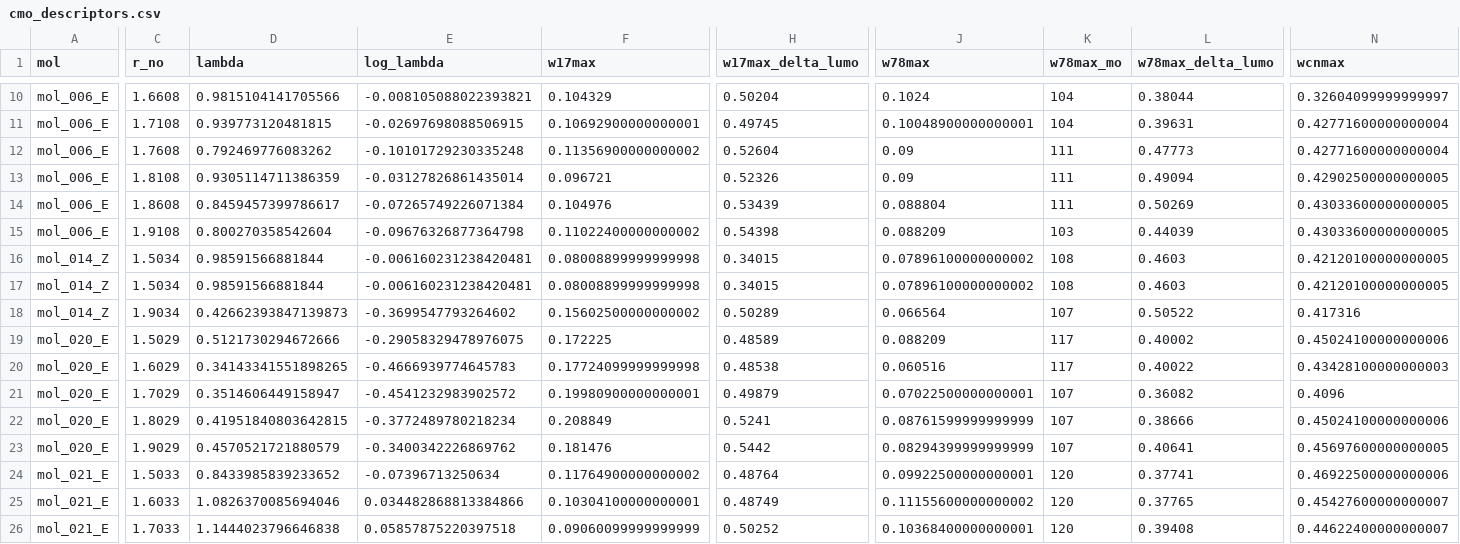
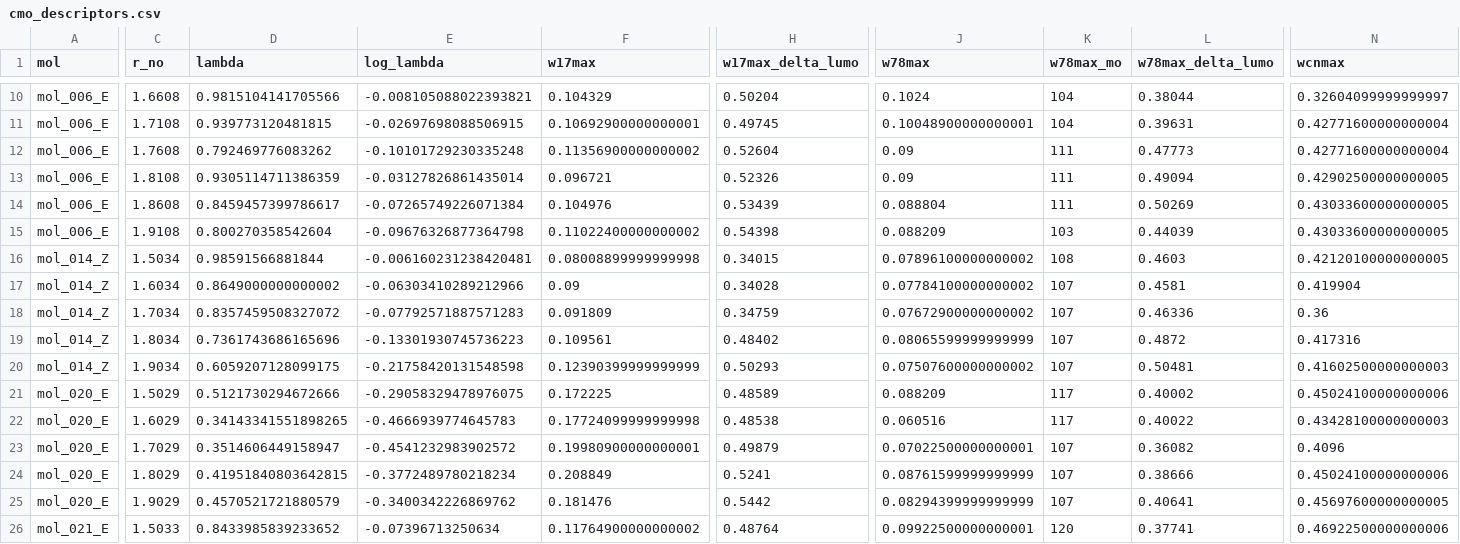
Before and after one commit to IreneGallini/beckmann-pipeline, a CSV file: data/output/analysis/cmo_descriptors.csv, drawn as a sheet; only a part is shown, gaps mark what is left out; the shorter side is filled out with more unchanged rows; addresses are those after the commit; rows hold the shown columns only; the diff covers the shown part only; the diff names each change by its address in the sheet, - before the commit and + after, or states it on an @@ line.

```diff
--- a/data/output/analysis/cmo_descriptors.csv
+++ b/data/output/analysis/cmo_descriptors.csv
-C17 (r_no): 1.5034
+C17 (r_no): 1.6034
-D17 (lambda): 0.98591566881844
+D17 (lambda): 0.8649000000000002
-E17 (log_lambda): -0.006160231238420481
+E17 (log_lambda): -0.06303410289212966
-F17 (w17max): 0.08008899999999998
+F17 (w17max): 0.09
-H17 (w17max_delta_lumo): 0.34015
+H17 (w17max_delta_lumo): 0.34028
-J17 (w78max): 0.07896100000000002
+J17 (w78max): 0.07784100000000002
-K17 (w78max_mo): 108
+K17 (w78max_mo): 107
-L17 (w78max_delta_lumo): 0.4603
+L17 (w78max_delta_lumo): 0.4581
-N17 (wcnmax): 0.42120100000000005
+N17 (wcnmax): 0.419904
+row 18: mol_014_Z | 1.7034 | 0.8357459508327072 | -0.07792571887571283 | 0.091809 | 0.34759 | 0.07672900000000002 | 107 | 0.46336 | 0.36
+row 19: mol_014_Z | 1.8034 | 0.7361743686165696 | -0.13301930745736223 | 0.109561 | 0.48402 | 0.08065599999999999 | 107 | 0.4872 | 0.417316
-D20 (lambda): 0.42662393847139873
+D20 (lambda): 0.6059207128099175
-E20 (log_lambda): -0.3699547793264602
+E20 (log_lambda): -0.21758420131548598
-F20 (w17max): 0.15602500000000002
+F20 (w17max): 0.12390399999999999
-H20 (w17max_delta_lumo): 0.50289
+H20 (w17max_delta_lumo): 0.50293
-J20 (w78max): 0.066564
+J20 (w78max): 0.07507600000000002
-L20 (w78max_delta_lumo): 0.50522
+L20 (w78max_delta_lumo): 0.50481
-N20 (wcnmax): 0.417316
+N20 (wcnmax): 0.41602500000000003
```
Also changed, not shown: 2 added rows and 24 edited cells elsewhere in this file, data/output/analysis/bond_order_scan.csv, data/output/analysis/channel_descriptors.csv, 16 other files.
